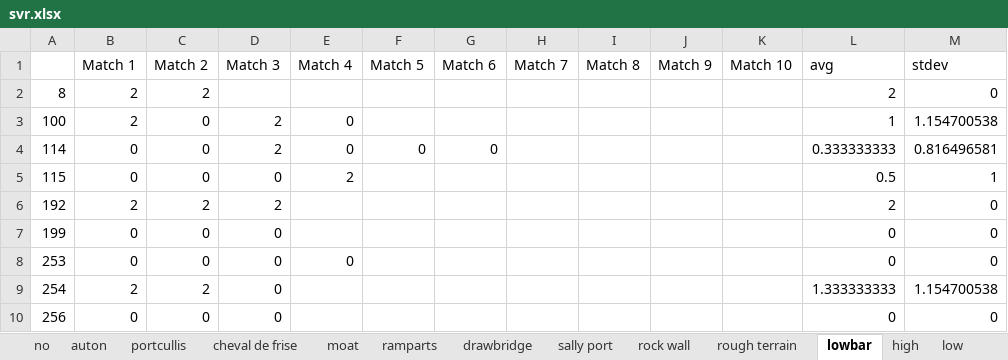
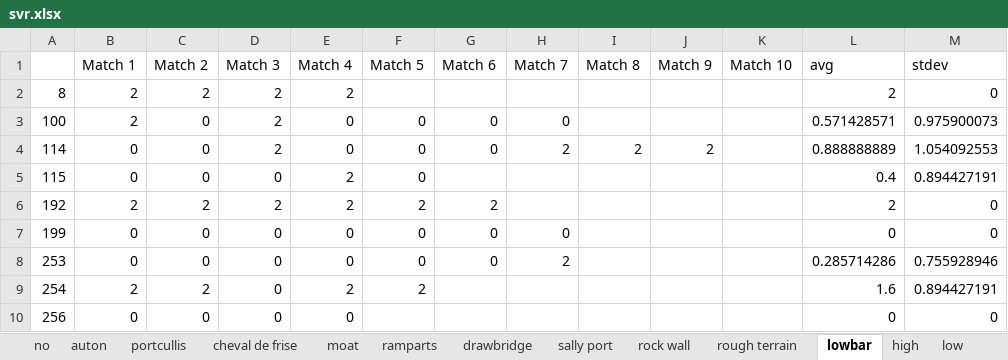
Before and after one commit to michaelmdresser/frc2016-scouting, an Excel workbook: svr.xlsx, sheet lowbar, drawn as a sheet; only a part is shown; values as stored, in another font and other column widths than the file's, no borders; the diff covers the shown part only; the diff names each change by its address in the sheet, - before the commit and + after, or states it on an @@ line.

```diff
--- a/svr.xlsx (sheet lowbar)
+++ b/svr.xlsx (sheet lowbar)
-D2 (Match 3): (empty)
+D2 (Match 3): 2
-E2 (Match 4): (empty)
+E2 (Match 4): 2
-F3 (Match 5): (empty)
+F3 (Match 5): 0
-G3 (Match 6): (empty)
+G3 (Match 6): 0
-H3 (Match 7): (empty)
+H3 (Match 7): 0
-L3 (avg): 1
+L3 (avg): 0.571428571
-M3 (stdev): 1.154700538
+M3 (stdev): 0.975900073
-H4 (Match 7): (empty)
+H4 (Match 7): 2
-I4 (Match 8): (empty)
+I4 (Match 8): 2
-J4 (Match 9): (empty)
+J4 (Match 9): 2
-L4 (avg): 0.333333333
+L4 (avg): 0.888888889
-M4 (stdev): 0.816496581
+M4 (stdev): 1.054092553
-F5 (Match 5): (empty)
+F5 (Match 5): 0
-L5 (avg): 0.5
+L5 (avg): 0.4
-M5 (stdev): 1
+M5 (stdev): 0.894427191
-E6 (Match 4): (empty)
+E6 (Match 4): 2
-F6 (Match 5): (empty)
+F6 (Match 5): 2
-G6 (Match 6): (empty)
+G6 (Match 6): 2
-E7 (Match 4): (empty)
+E7 (Match 4): 0
-F7:F8 (Match 5): (empty)
+F7:F8 (Match 5): 0
-G7:G8 (Match 6): (empty)
+G7:G8 (Match 6): 0
-H7 (Match 7): (empty)
+H7 (Match 7): 0
-H8 (Match 7): (empty)
+H8 (Match 7): 2
-L8 (avg): 0
+L8 (avg): 0.285714286
-M8 (stdev): 0
+M8 (stdev): 0.755928946
-E9 (Match 4): (empty)
+E9 (Match 4): 2
-F9 (Match 5): (empty)
+F9 (Match 5): 2
-L9 (avg): 1.333333333
+L9 (avg): 1.6
-M9 (stdev): 1.154700538
+M9 (stdev): 0.894427191
-E10 (Match 4): (empty)
+E10 (Match 4): 0
```
Also changed, not shown: 244 edited cells elsewhere in this sheet, sheet low, sheet high, sheet rip, sheet auton, sheet climb, sheet shot analysis, 9 more sheets, other sheet tabs, formulas that keep their value, 4 other files.
